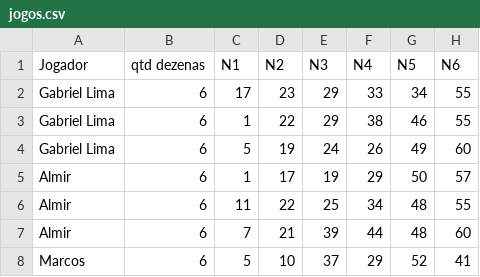
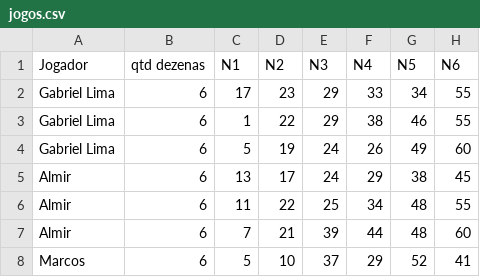
Before and after one commit to almirsoares/mega-2526, a CSV file: jogos.csv, drawn as a sheet; only a part is shown.

Commit message:
Update jogos.csv

```diff
--- a/jogos.csv
+++ b/jogos.csv
@@ -4,3 +4,3 @@ Gabriel Lima,6,1,22,29,38,46,55
 Gabriel Lima,6,5,19,24,26,49,60
-Almir,6,1,17,19,29,50,57
+Almir,6,13,17,24,29,38,45
 Almir,6,11,22,25,34,48,55
```
